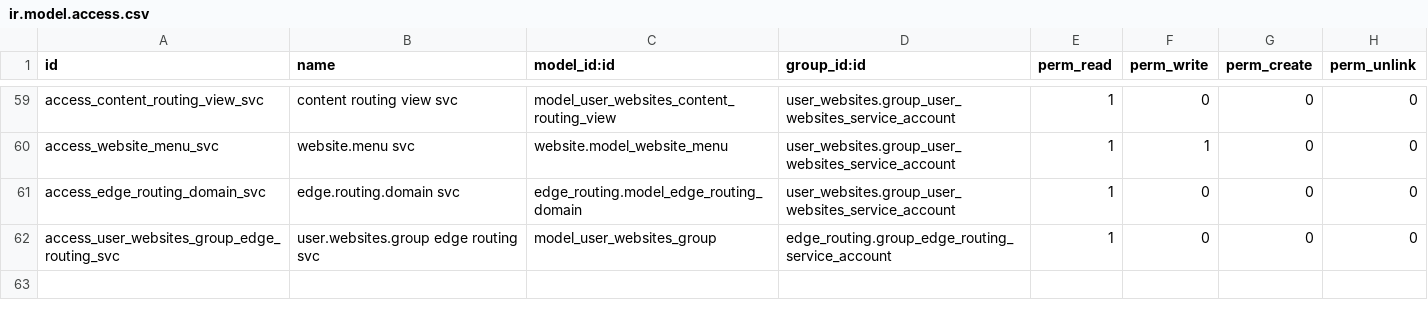
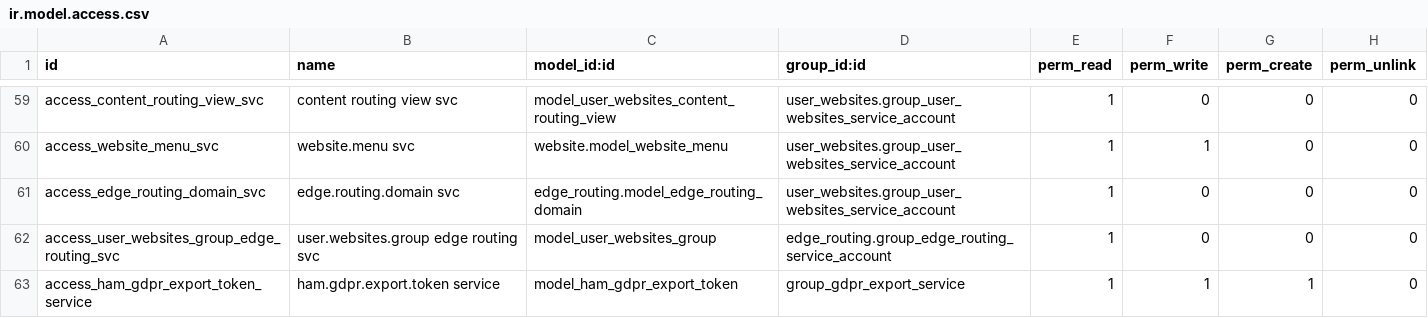
Before and after one commit to BrucePerens/hams_open, a CSV file: user_websites/security/ir.model.access.csv, drawn as a sheet; only a part is shown, gaps mark what is left out; the diff names each change by its address in the sheet, - before the commit and + after, or states it on an @@ line.

Commit message:
GDPR export: token model, controller redirect, service account, tests
Odoo-side half of the gdpr_csv_export daemon (docs/proposals/GDPR_CSV_EXPORT.md
in hams_com). New ham.gdpr.export.token model mints/validates/consumes a
short-lived single-use token; /my/privacy/export.zip redirects the browser
to the daemon with it; a new gdpr_export_service_internal service account
is the only caller of consume_and_export, the one deliberately-sudo()'d
method bridging the daemon-can't-act-as-the-browser-session gap.

5 new tests, all passing against a full user_websites suite run
(133/133). Two real bugs caught and fixed during testing: a wrong-user
bug from binding a model reference before switching env context, and a
test assertion checking payload["data"] for a key that's actually in
payload["streamed"].

```diff
--- a/user_websites/security/ir.model.access.csv
+++ b/user_websites/security/ir.model.access.csv
+row 63: access_ham_gdpr_export_token_service | ham.gdpr.export.token service | model_ham_gdpr_export_token | group_gdpr_export_service | 1 | 1 | 1 | 0
```
Also changed, not shown: 6 other files.
